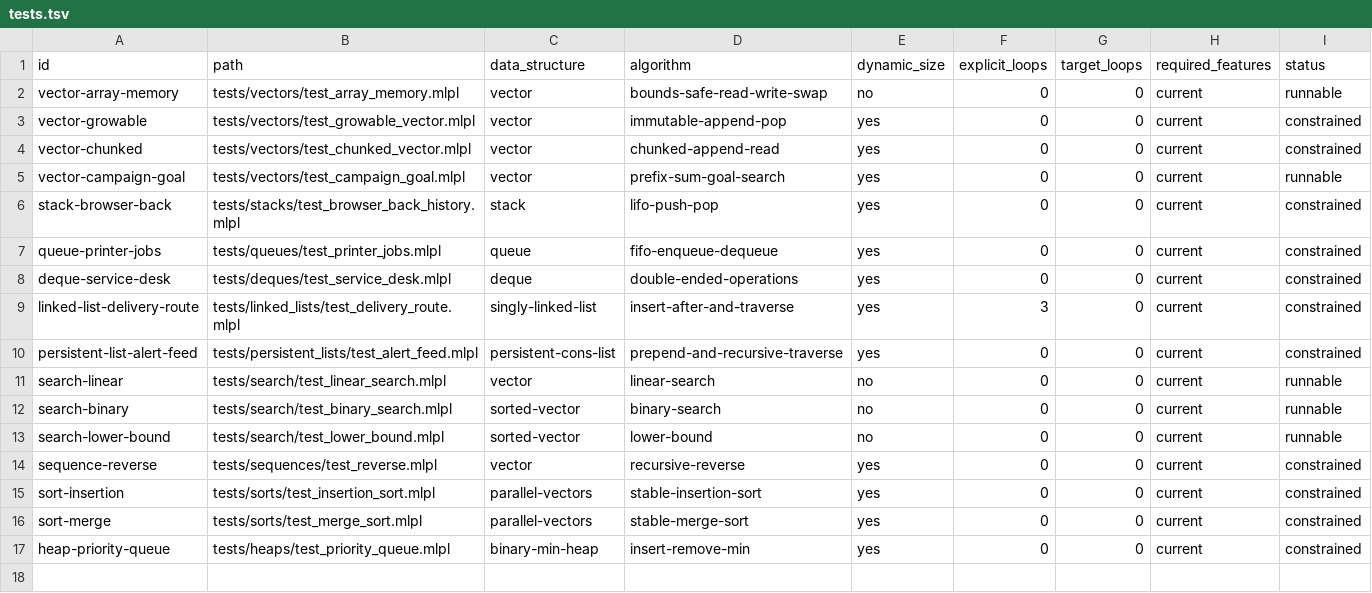
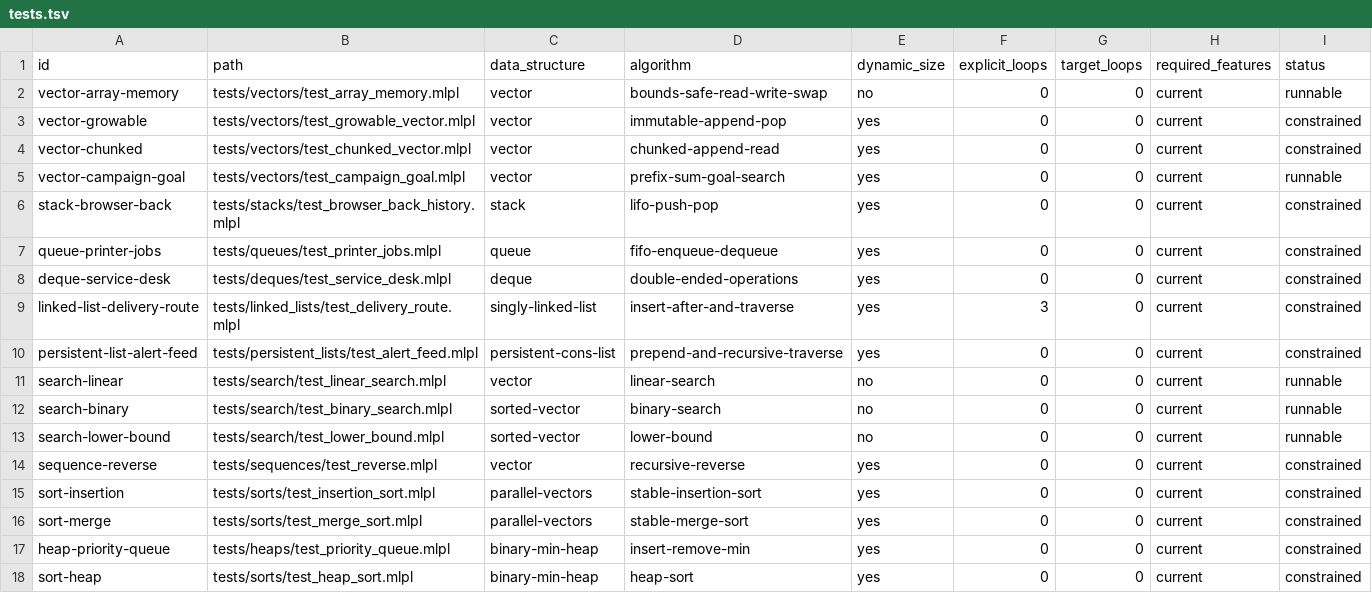
Before and after one commit to sw-ml-study/demo-algorithms, a TSV file: catalog/tests.tsv, drawn as a sheet.

```diff
--- a/catalog/tests.tsv
+++ b/catalog/tests.tsv
@@ -17 +17,2 @@ sort-merge	tests/sorts/test_merge_sort.mlpl	parallel-vectors	stable-merge-sort	y
 heap-priority-queue	tests/heaps/test_priority_queue.mlpl	binary-min-heap	insert-remove-min	yes	0	0	current	constrained
+sort-heap	tests/sorts/test_heap_sort.mlpl	binary-min-heap	heap-sort	yes	0	0	current	constrained
```
Also changed, not shown: catalog/demos.tsv, 5 other files.
